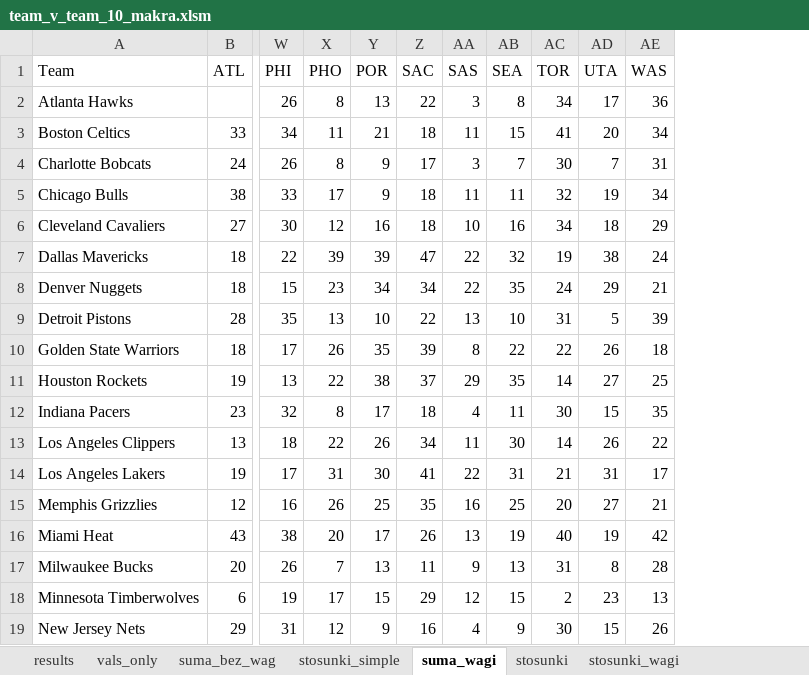
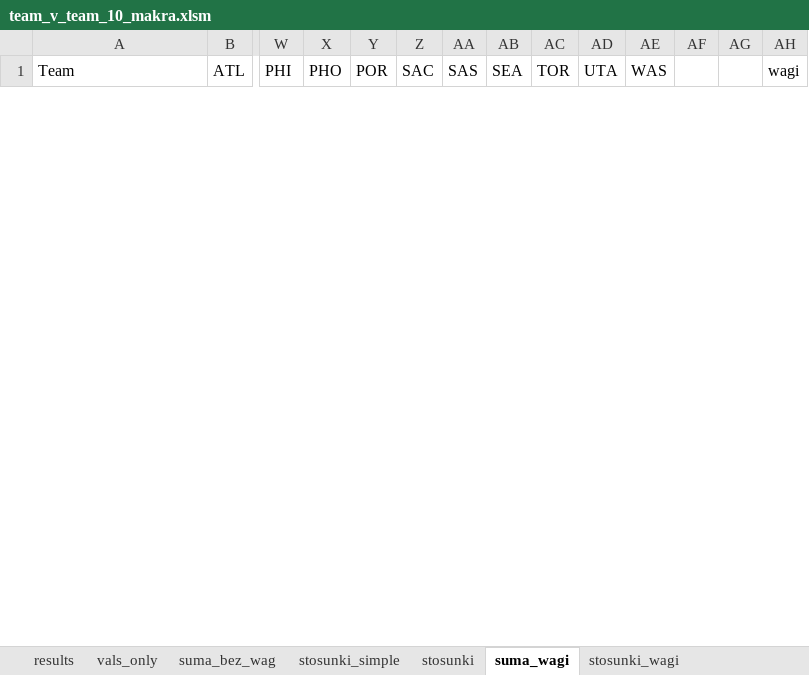
Before and after one commit to Misznik/NBA_Simulator, an Excel workbook: team_v_team_10_makra.xlsm, sheet suma_wagi, drawn as a sheet; only a part is shown, gaps mark what is left out; values as stored, in another font and other column widths than the file's, no borders; removed rows and columns are numbered as before the commit, all else as after; rows hold the shown columns only; the diff covers the shown part only; the diff names each change by its address in the sheet, - before the commit and + after, or states it on an @@ line.

```diff
--- a/team_v_team_10_makra.xlsm (sheet suma_wagi)
+++ b/team_v_team_10_makra.xlsm (sheet suma_wagi)
@@ sheet tab order changed: results | vals_only | suma_bez_wag | stosunki_simple | stosunki | suma_wagi | stosunki_wagi @@
+column AF, empty
+column AG, empty
+column AH (wagi), empty
-row 2: Atlanta Hawks |  | 26 | 8 | 13 | 22 | 3 | 8 | 34 | 17 | 36
-row 3: Boston Celtics | 33 | 34 | 11 | 21 | 18 | 11 | 15 | 41 | 20 | 34
-row 4: Charlotte Bobcats | 24 | 26 | 8 | 9 | 17 | 3 | 7 | 30 | 7 | 31
-row 5: Chicago Bulls | 38 | 33 | 17 | 9 | 18 | 11 | 11 | 32 | 19 | 34
-row 6: Cleveland Cavaliers | 27 | 30 | 12 | 16 | 18 | 10 | 16 | 34 | 18 | 29
-row 7: Dallas Mavericks | 18 | 22 | 39 | 39 | 47 | 22 | 32 | 19 | 38 | 24
-row 8: Denver Nuggets | 18 | 15 | 23 | 34 | 34 | 22 | 35 | 24 | 29 | 21
-row 9: Detroit Pistons | 28 | 35 | 13 | 10 | 22 | 13 | 10 | 31 | 5 | 39
-row 10: Golden State Warriors | 18 | 17 | 26 | 35 | 39 | 8 | 22 | 22 | 26 | 18
-row 11: Houston Rockets | 19 | 13 | 22 | 38 | 37 | 29 | 35 | 14 | 27 | 25
-row 12: Indiana Pacers | 23 | 32 | 8 | 17 | 18 | 4 | 11 | 30 | 15 | 35
-row 13: Los Angeles Clippers | 13 | 18 | 22 | 26 | 34 | 11 | 30 | 14 | 26 | 22
-row 14: Los Angeles Lakers | 19 | 17 | 31 | 30 | 41 | 22 | 31 | 21 | 31 | 17
-row 15: Memphis Grizzlies | 12 | 16 | 26 | 25 | 35 | 16 | 25 | 20 | 27 | 21
-row 16: Miami Heat | 43 | 38 | 20 | 17 | 26 | 13 | 19 | 40 | 19 | 42
-row 17: Milwaukee Bucks | 20 | 26 | 7 | 13 | 11 | 9 | 13 | 31 | 8 | 28
-row 18: Minnesota Timberwolves | 6 | 19 | 17 | 15 | 29 | 12 | 15 | 2 | 23 | 13
-row 19: New Jersey Nets | 29 | 31 | 12 | 9 | 16 | 4 | 9 | 30 | 15 | 26
```
Also changed, not shown: 30 added rows and 12 removed rows elsewhere in this sheet, sheet results, sheet stosunki, sheet stosunki_wagi, sheet suma_bez_wag, sheet stosunki_simple, sheet stosunki_wagi_simple, formulas that keep their value, schedules.xlsx, team_v_team_5_makra.xlsm, 5 other files.
